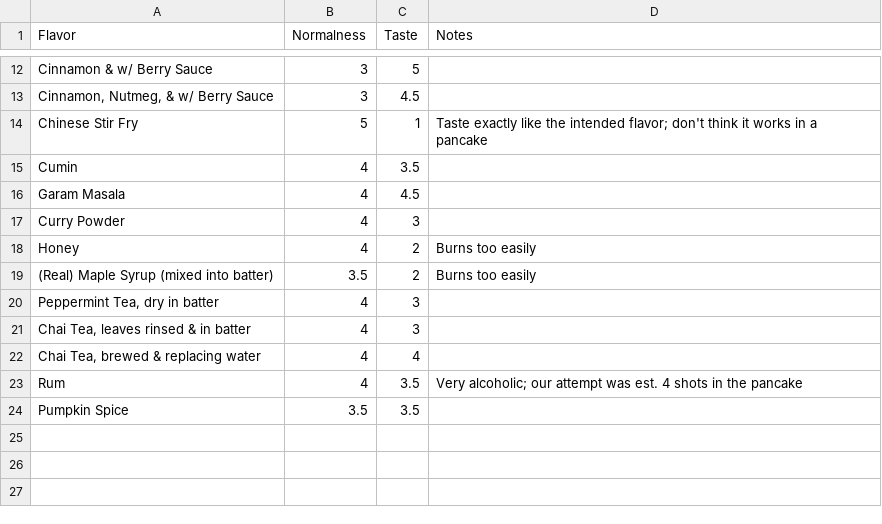
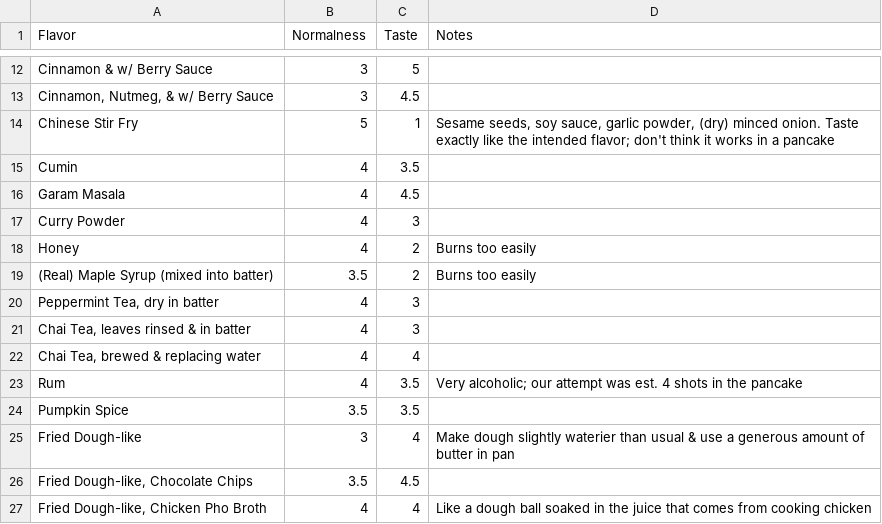
Before and after one commit to ct-martin/ct-martin, a CSV file: content/the-great-pancake-experiment/pancakes.csv, drawn as a sheet; only a part is shown, gaps mark what is left out.

Commit message:
Add pancakes & note

```diff
--- a/content/the-great-pancake-experiment/pancakes.csv
+++ b/content/the-great-pancake-experiment/pancakes.csv
@@ -13,3 +13,3 @@ Flavor,Normalness,Taste,Notes
 "Cinnamon, Nutmeg, & w/ Berry Sauce",3,4.5,
-"Chinese Stir Fry",5,1,"Taste exactly like the intended flavor; don't think it works in a pancake"
+"Chinese Stir Fry",5,1,"Sesame seeds, soy sauce, garlic powder, (dry) minced onion. Taste exactly like the intended flavor; don't think it works in a pancake"
 "Cumin",4,3.5,
@@ -24 +24,4 @@ Flavor,Normalness,Taste,Notes
 "Pumpkin Spice",3.5,3.5,
+"Fried Dough-like",3,4,"Make dough slightly waterier than usual & use a generous amount of butter in pan"
+"Fried Dough-like, Chocolate Chips",3.5,4.5,
+"Fried Dough-like, Chicken Pho Broth",4,4,"Like a dough ball soaked in the juice that comes from cooking chicken"
```
